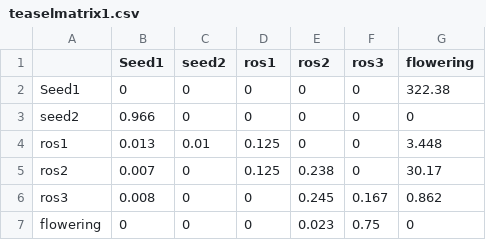
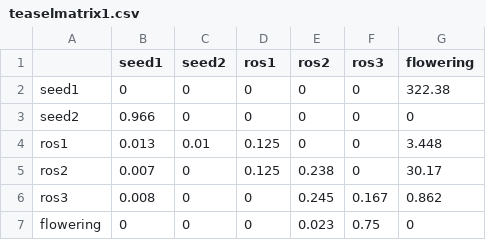
Before and after one commit to kevintshoemaker/NRES-470, a CSV file: teaselmatrix1.csv, drawn as a sheet.

```diff
--- a/teaselmatrix1.csv
+++ b/teaselmatrix1.csv
@@ -1,3 +1,3 @@
-,Seed1,seed2,ros1,ros2,ros3,flowering
-Seed1,0,0,0,0,0,322.38
+,seed1,seed2,ros1,ros2,ros3,flowering
+seed1,0,0,0,0,0,322.38
 seed2,0.966,0,0,0,0,0
```
Also changed, not shown: 2 other files.
